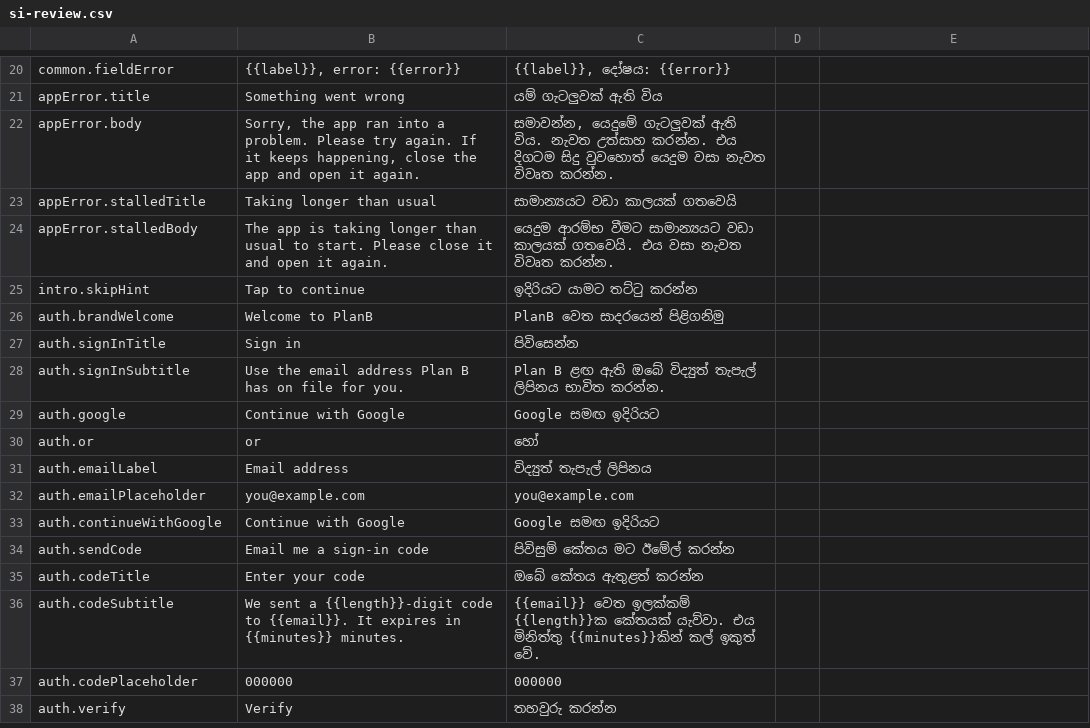
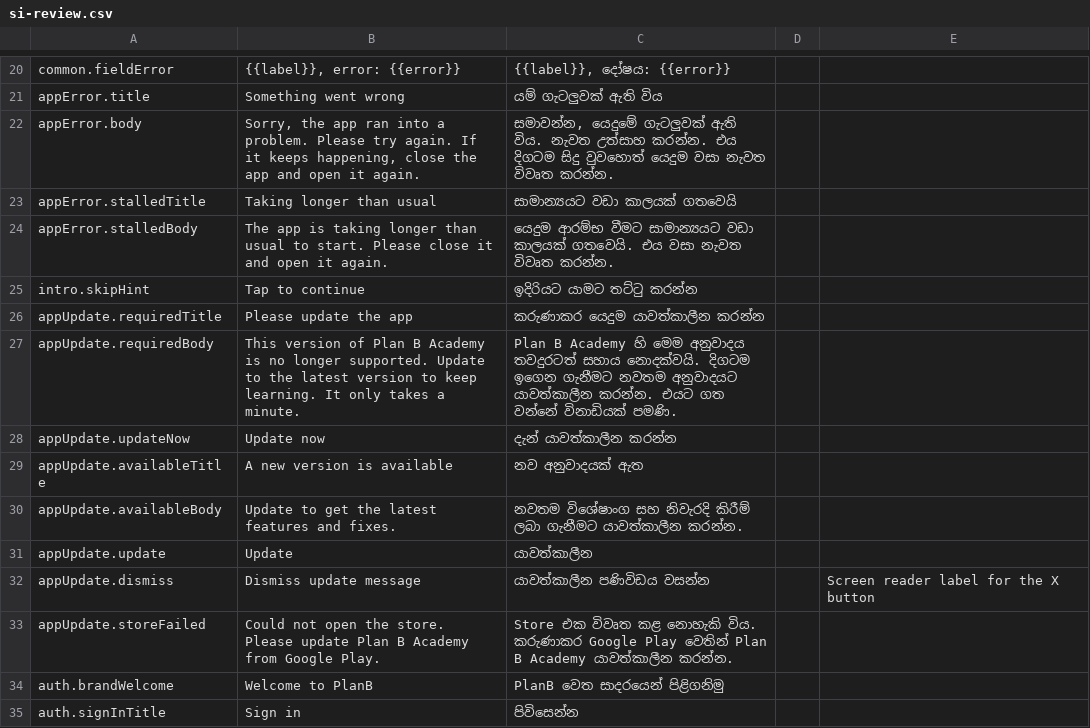
Before and after one commit to anuradhapathirana-aws/planb, a CSV file: docs/translations/si-review.csv, drawn as a sheet; only a part is shown, gaps mark what is left out; the shorter side is filled out with more unchanged rows.

Commit message:
Change Checklist mob all menu icon, Add Update required page for new release

```diff
--- a/docs/translations/si-review.csv
+++ b/docs/translations/si-review.csv
@@ -25,2 +25,10 @@
 "intro.skipHint","Tap to continue","ඉදිරියට යාමට තට්ටු කරන්න",,
+"appUpdate.requiredTitle","Please update the app","කරුණාකර යෙදුම යාවත්කාලීන කරන්න",,
+"appUpdate.requiredBody","This version of Plan B Academy is no longer supported. Update to the latest version to keep learning. It only takes a minute.","Plan B Academy හි මෙම අනුවාදය තවදුරටත් සහාය නොදක්වයි. දිගටම ඉගෙන ගැනීමට නවතම අනුවාදයට යාවත්කාලීන කරන්න. එයට ගත වන්නේ විනාඩියක් පමණි.",,
+"appUpdate.updateNow","Update now","දැන් යාවත්කාලීන කරන්න",,
+"appUpdate.availableTitle","A new version is available","නව අනුවාදයක් ඇත",,
+"appUpdate.availableBody","Update to get the latest features and fixes.","නවතම විශේෂාංග සහ නිවැරදි කිරීම් ලබා ගැනීමට යාවත්කාලීන කරන්න.",,
+"appUpdate.update","Update","යාවත්කාලීන",,
+"appUpdate.dismiss","Dismiss update message","යාවත්කාලීන පණිවිඩය වසන්න",,"Screen reader label for the X button"
+"appUpdate.storeFailed","Could not open the store. Please update Plan B Academy from Google Play.","Store එක විවෘත කළ නොහැකි විය. කරුණාකර Google Play වෙතින් Plan B Academy යාවත්කාලීන කරන්න.",,
 "auth.brandWelcome","Welcome to PlanB","PlanB වෙත සාදරයෙන් පිළිගනිමු",,
```
Also changed, not shown: 17 other files.
